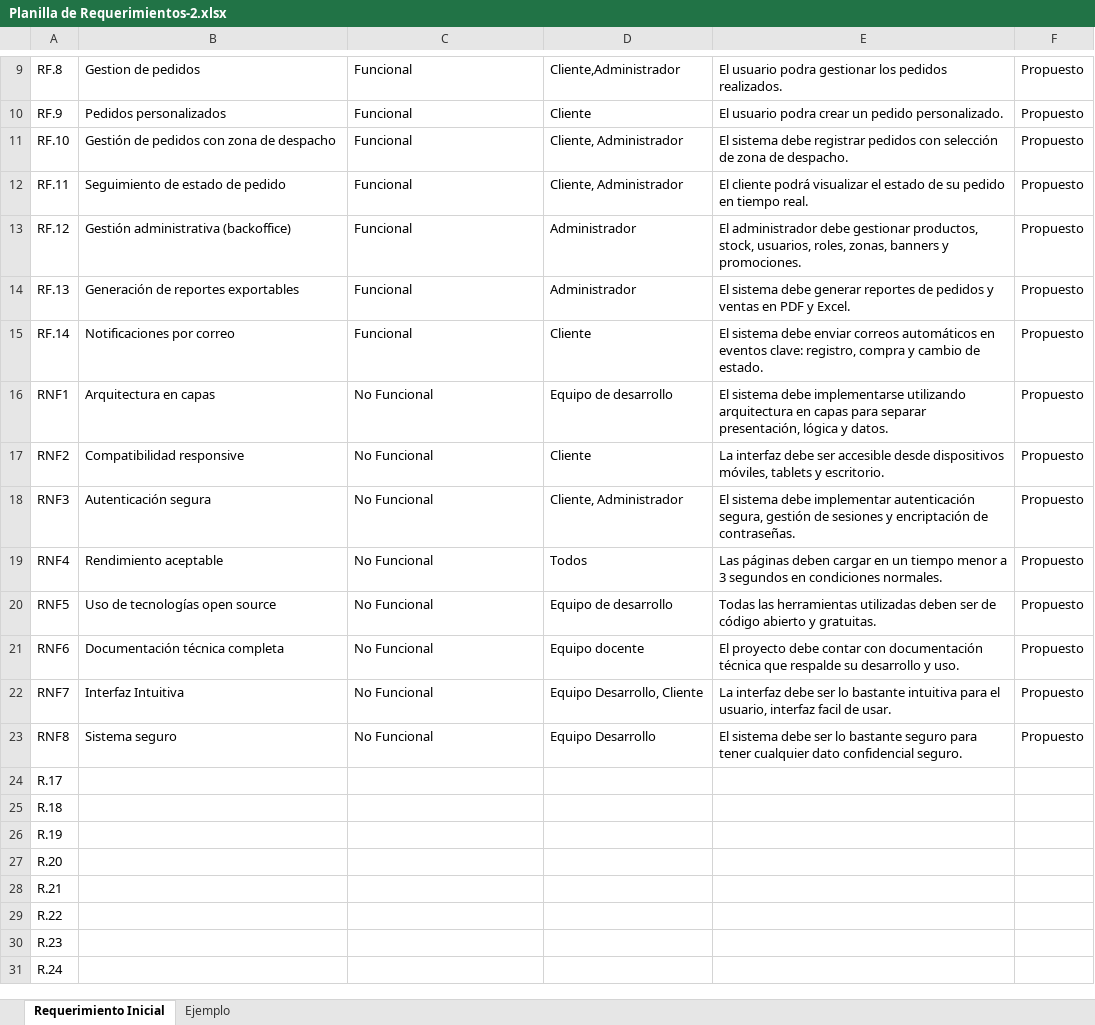
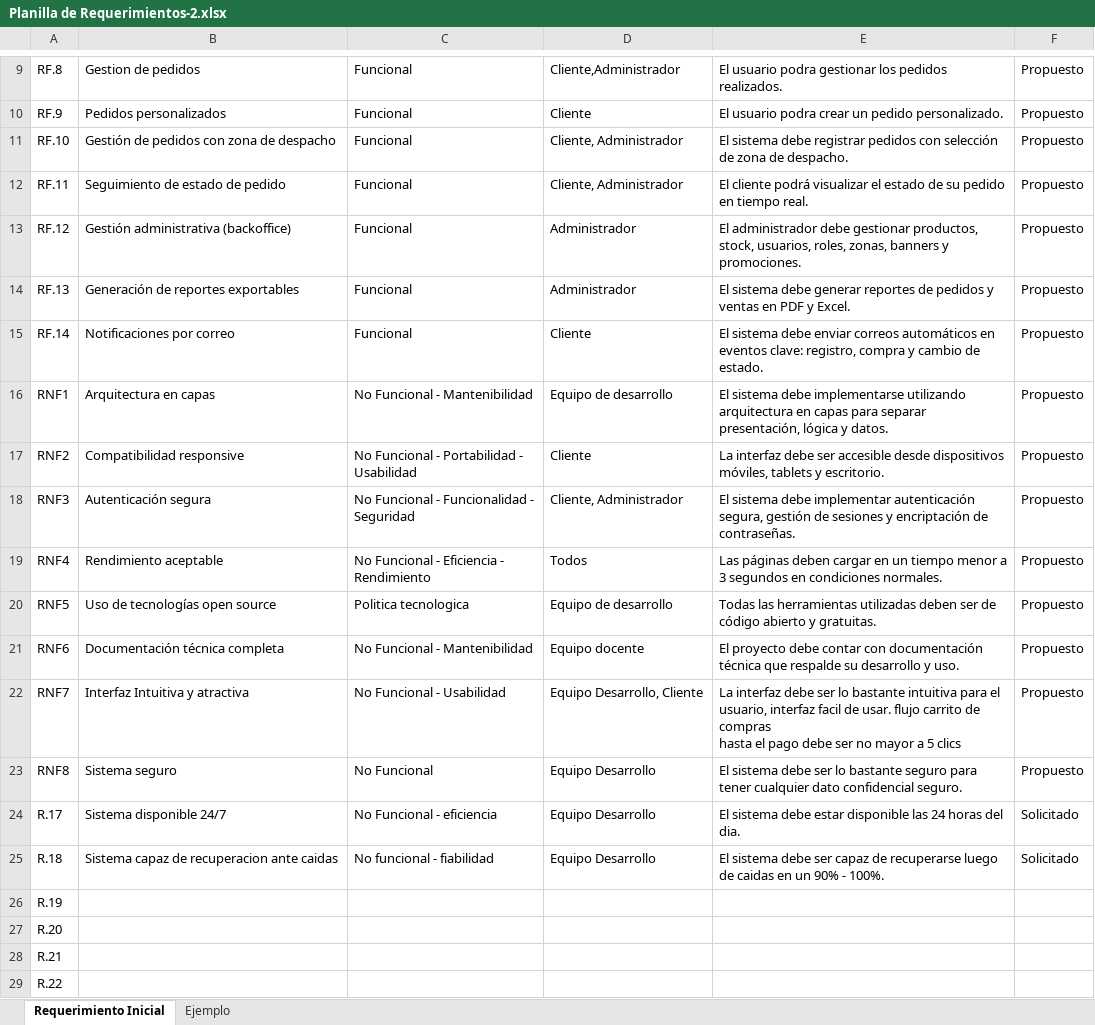
Before and after one commit to MatiasAcuna24/Portafolio-Titulo-MaCoFa, an Excel workbook: DOCS/FASE1/EVIDENCIAS_GRUPALES/ENTREGABLES/Planilla de Requerimientos-2.xlsx, sheet Requerimiento Inicial, drawn as a sheet; only a part is shown, gaps mark what is left out; the shorter side is filled out with more unchanged rows; values as stored, in another font and other column widths than the file's, no borders; charts and pictures not drawn; ↵ is a line break in a cell; the diff names each change by its address in the sheet, - before the commit and + after, or states it on an @@ line.

```diff
--- a/DOCS/FASE1/EVIDENCIAS_GRUPALES/ENTREGABLES/Planilla de Requerimientos-2.xlsx (sheet Requerimiento Inicial)
+++ b/DOCS/FASE1/EVIDENCIAS_GRUPALES/ENTREGABLES/Planilla de Requerimientos-2.xlsx (sheet Requerimiento Inicial)
-C16: No Funcional
+C16: No Funcional - Mantenibilidad
-C17: No Funcional
+C17: No Funcional - Portabilidad - ↵ Usabilidad
-C18: No Funcional
+C18: No Funcional - Funcionalidad - ↵ Seguridad
-C19: No Funcional
+C19: No Funcional - Eficiencia - ↵ Rendimiento
-C20: No Funcional
+C20: Politica tecnologica
-C21: No Funcional
+C21: No Funcional - Mantenibilidad
-B22: Interfaz Intuitiva
+B22: Interfaz Intuitiva y atractiva
-C22: No Funcional
+C22: No Funcional - Usabilidad
-E22: …de usar.
+E22: …de usar. flujo carrito de compras ↵ hasta el pago debe ser no mayor a 5 clics
-B24: (empty)
+B24: Sistema disponible 24/7
-C24: (empty)
+C24: No Funcional - eficiencia
-D24:D25: (empty)
+D24:D25: Equipo Desarrollo
-E24: (empty)
+E24: El sistema debe estar disponible las 24 horas del dia.
-F24:F25: (empty)
+F24:F25: Solicitado
-B25: (empty)
+B25: Sistema capaz de recuperacion ante caidas
-C25: (empty)
+C25: No funcional - fiabilidad
-E25: (empty)
+E25: El sistema debe ser capaz de recuperarse luego de caidas en un 90% - 100%.
```
Also changed, not shown: 10 other files.
